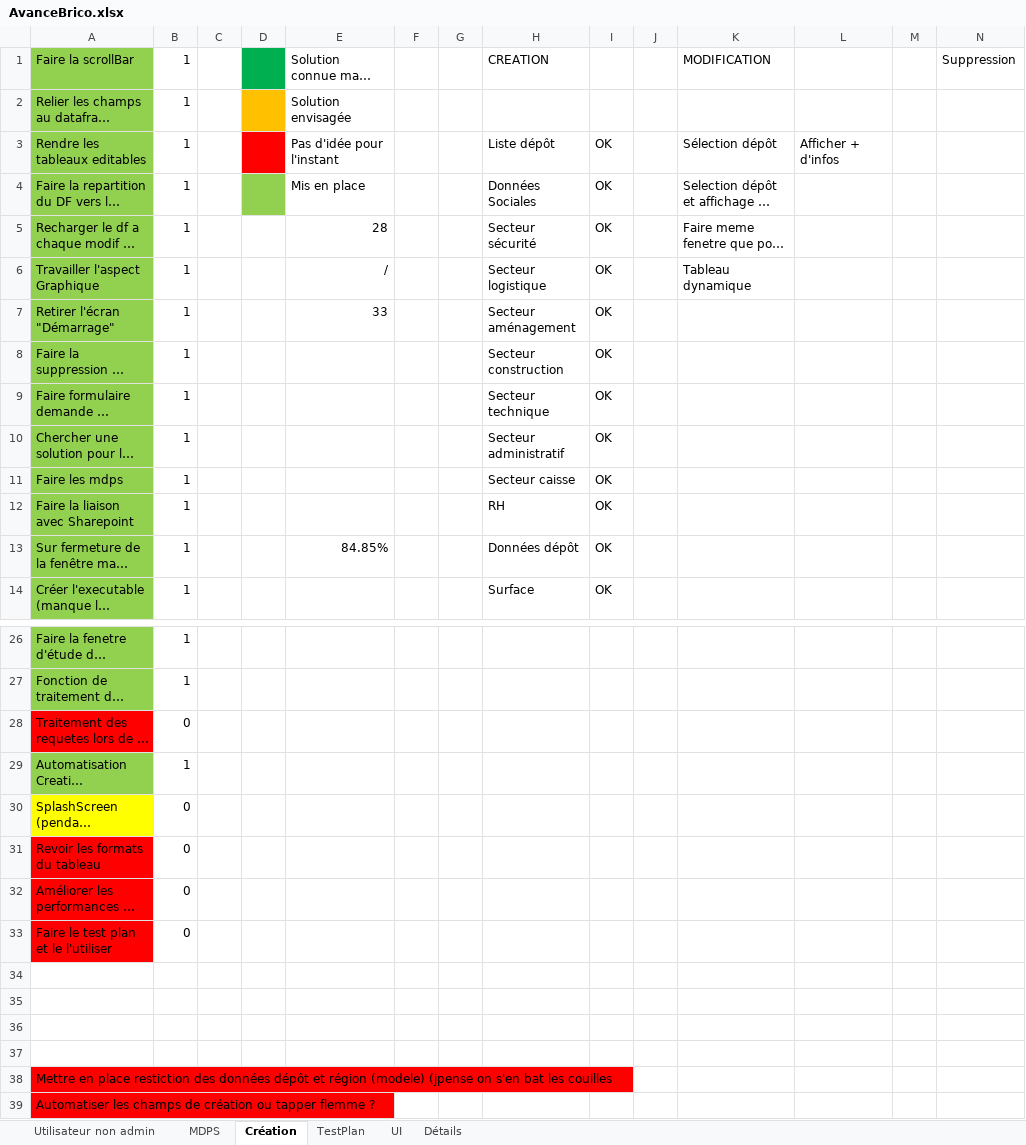
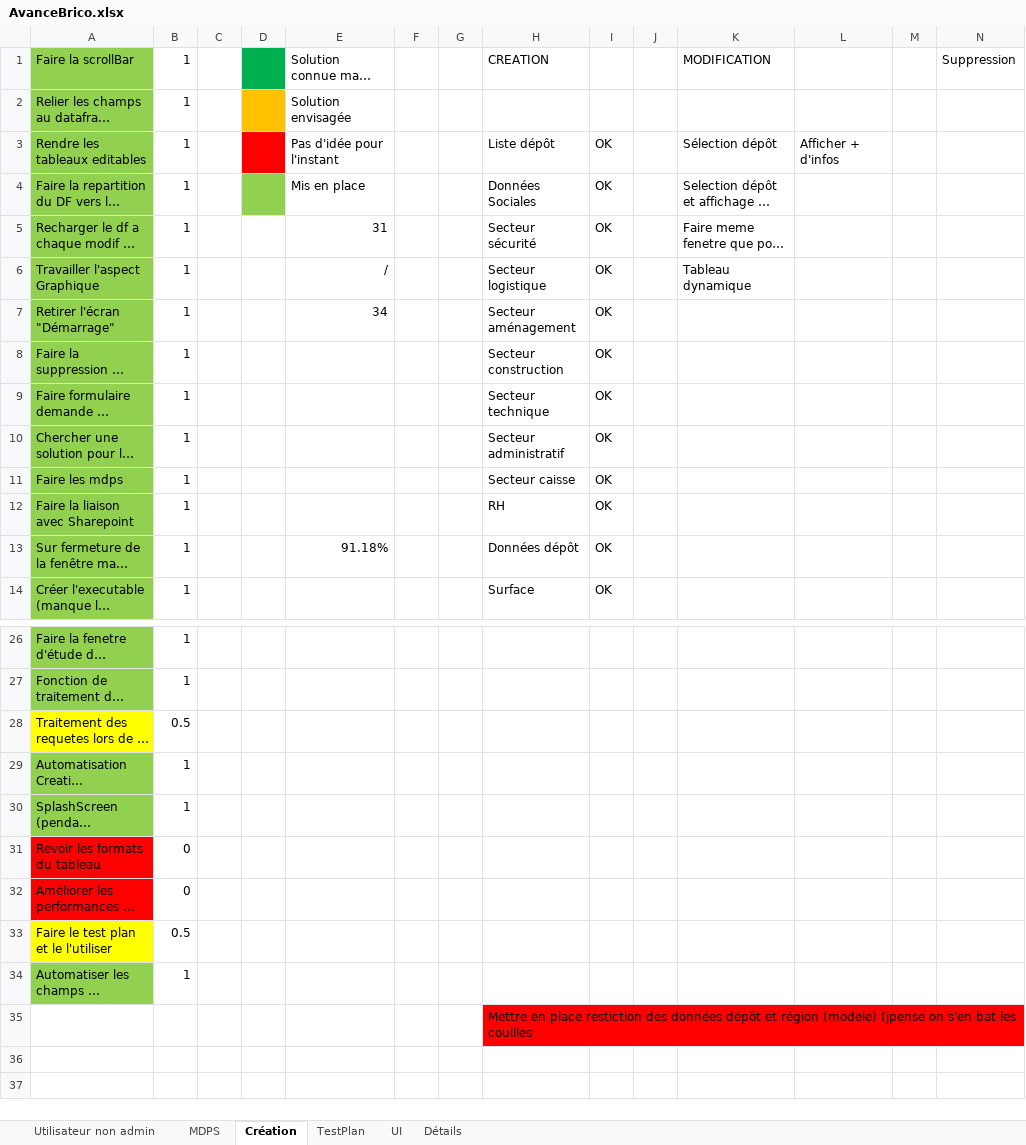
Before and after one commit to Anguillemol/BDepBDD, an Excel workbook: AvanceBrico.xlsx, sheet Création, drawn as a sheet; only a part is shown, gaps mark what is left out; long unchanged cells end in …; values as stored, in another font and other column widths than the file's, no borders; conditional formats not drawn; removed rows and columns are numbered as before the commit, all else as after; the diff names each change by its address in the sheet, - before the commit and + after, or states it on an @@ line.

Commit message:
Travail format tableau etc

```diff
--- a/AvanceBrico.xlsx (sheet Création)
+++ b/AvanceBrico.xlsx (sheet Création)
-E5: 28
+E5: 31
-E7: 33
+E7: 34
-E13: 84.85%
+E13: 91.18%
-A28 fill: #FF0000
+A28 fill: #FFFF00
-B28: 0
+B28: 0.5
-A30 fill: #FFFF00
+A30 fill: #92D050
-B30: 0
+B30: 1
-A33 fill: #FF0000
+A33 fill: #FFFF00
-B33: 0
+B33: 0.5
-row 34: (empty)
-row 35: (empty)
-row 36: (empty)
-row 37: (empty)
-row 38: Mettre en place restiction des données dépôt et région (modele) (jpense on s'en bat les couilles
-A34 fill: #FF0000
+A34 fill: #92D050
-B34: (empty)
+B34: 1
+row 35:  |  |  |  |  |  |  | Mettre en place restiction des données dépôt et région (modele) (jpense on s'en bat les couilles
```
Also changed, not shown: 12 other files.
